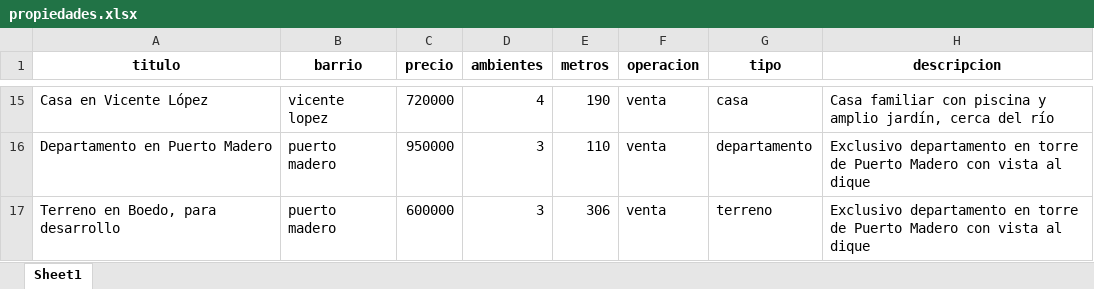
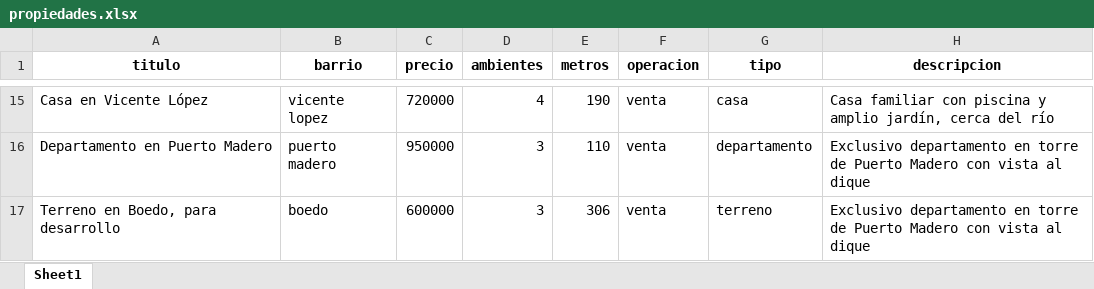
Before and after one commit to artaronamail-debug/CHATGPT, an Excel workbook: propiedades.xlsx, sheet Sheet1, drawn as a sheet; only a part is shown, gaps mark what is left out; values as stored, in another font and other column widths than the file's, no borders; the diff names each change by its address in the sheet, - before the commit and + after, or states it on an @@ line.

```diff
--- a/propiedades.xlsx (sheet Sheet1)
+++ b/propiedades.xlsx (sheet Sheet1)
-B17 (barrio): puerto madero
+B17 (barrio): boedo
```
Also changed, not shown: 5 other files.
